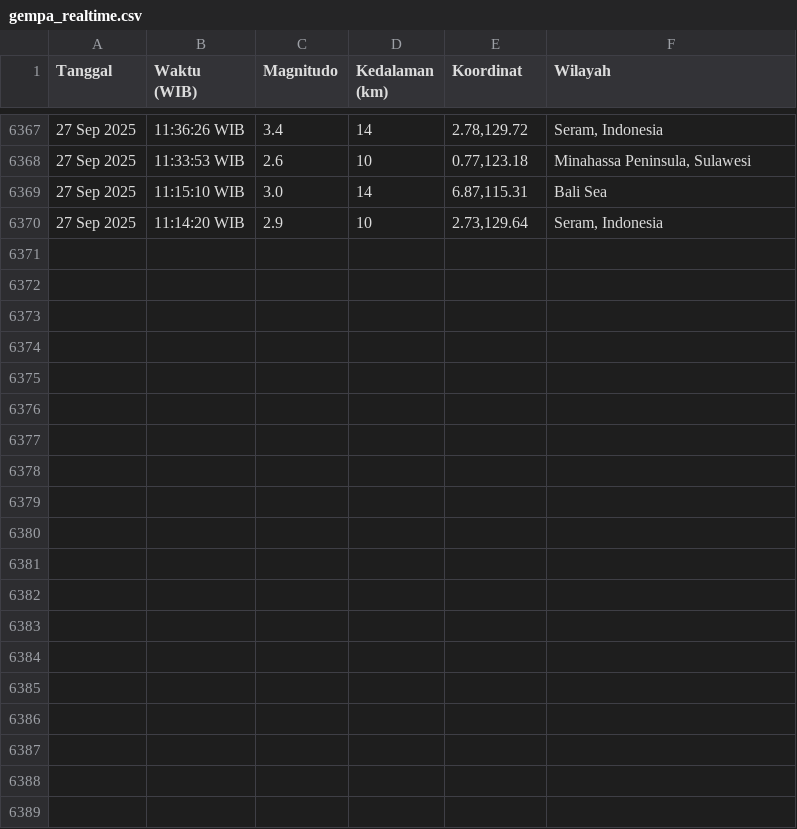
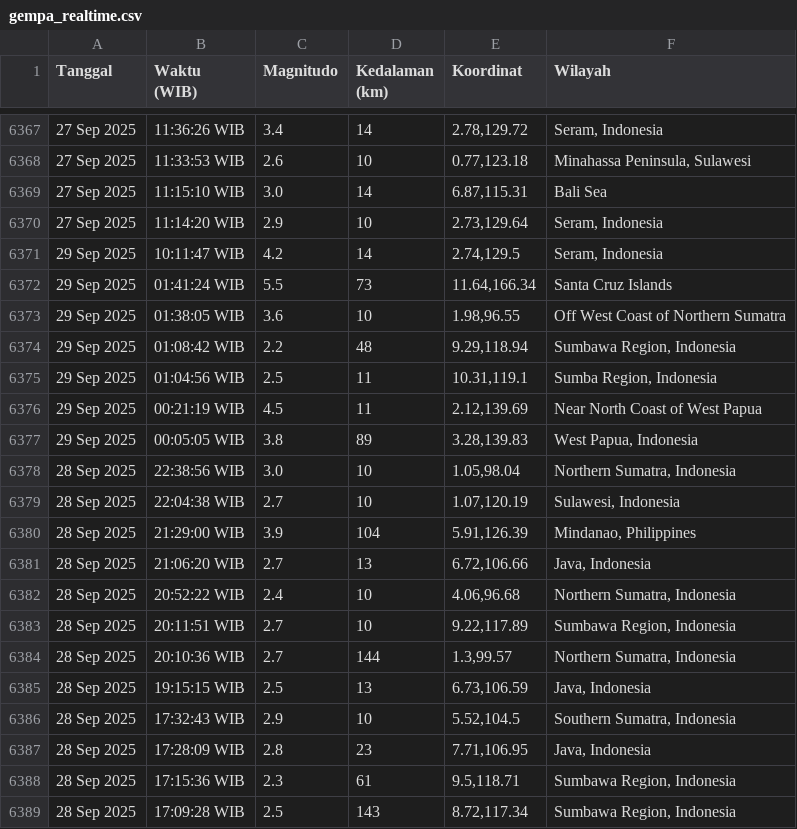
Before and after one commit to Wiz22ard/Data_Gempa_Bumi_Real-time, a CSV file: gempa_realtime.csv, drawn as a sheet; only a part is shown, gaps mark what is left out; the diff covers the shown part only; the diff names each change by its address in the sheet, - before the commit and + after, or states it on an @@ line.

```diff
--- a/gempa_realtime.csv
+++ b/gempa_realtime.csv
+row 6371: 29 Sep 2025 | 10:11:47 WIB | 4.2 | 14 | 2.74,129.5 | Seram, Indonesia
+row 6372: 29 Sep 2025 | 01:41:24 WIB | 5.5 | 73 | 11.64,166.34 | Santa Cruz Islands
+row 6373: 29 Sep 2025 | 01:38:05 WIB | 3.6 | 10 | 1.98,96.55 | Off West Coast of Northern Sumatra
+row 6374: 29 Sep 2025 | 01:08:42 WIB | 2.2 | 48 | 9.29,118.94 | Sumbawa Region, Indonesia
+row 6375: 29 Sep 2025 | 01:04:56 WIB | 2.5 | 11 | 10.31,119.1 | Sumba Region, Indonesia
+row 6376: 29 Sep 2025 | 00:21:19 WIB | 4.5 | 11 | 2.12,139.69 | Near North Coast of West Papua
+row 6377: 29 Sep 2025 | 00:05:05 WIB | 3.8 | 89 | 3.28,139.83 | West Papua, Indonesia
+row 6378: 28 Sep 2025 | 22:38:56 WIB | 3.0 | 10 | 1.05,98.04 | Northern Sumatra, Indonesia
+row 6379: 28 Sep 2025 | 22:04:38 WIB | 2.7 | 10 | 1.07,120.19 | Sulawesi, Indonesia
+row 6380: 28 Sep 2025 | 21:29:00 WIB | 3.9 | 104 | 5.91,126.39 | Mindanao, Philippines
+row 6381: 28 Sep 2025 | 21:06:20 WIB | 2.7 | 13 | 6.72,106.66 | Java, Indonesia
+row 6382: 28 Sep 2025 | 20:52:22 WIB | 2.4 | 10 | 4.06,96.68 | Northern Sumatra, Indonesia
+row 6383: 28 Sep 2025 | 20:11:51 WIB | 2.7 | 10 | 9.22,117.89 | Sumbawa Region, Indonesia
+row 6384: 28 Sep 2025 | 20:10:36 WIB | 2.7 | 144 | 1.3,99.57 | Northern Sumatra, Indonesia
+row 6385: 28 Sep 2025 | 19:15:15 WIB | 2.5 | 13 | 6.73,106.59 | Java, Indonesia
+row 6386: 28 Sep 2025 | 17:32:43 WIB | 2.9 | 10 | 5.52,104.5 | Southern Sumatra, Indonesia
+row 6387: 28 Sep 2025 | 17:28:09 WIB | 2.8 | 23 | 7.71,106.95 | Java, Indonesia
+row 6388: 28 Sep 2025 | 17:15:36 WIB | 2.3 | 61 | 9.5,118.71 | Sumbawa Region, Indonesia
+row 6389: 28 Sep 2025 | 17:09:28 WIB | 2.5 | 143 | 8.72,117.34 | Sumbawa Region, Indonesia
```
Also changed, not shown: 9 added rows elsewhere in this file.
